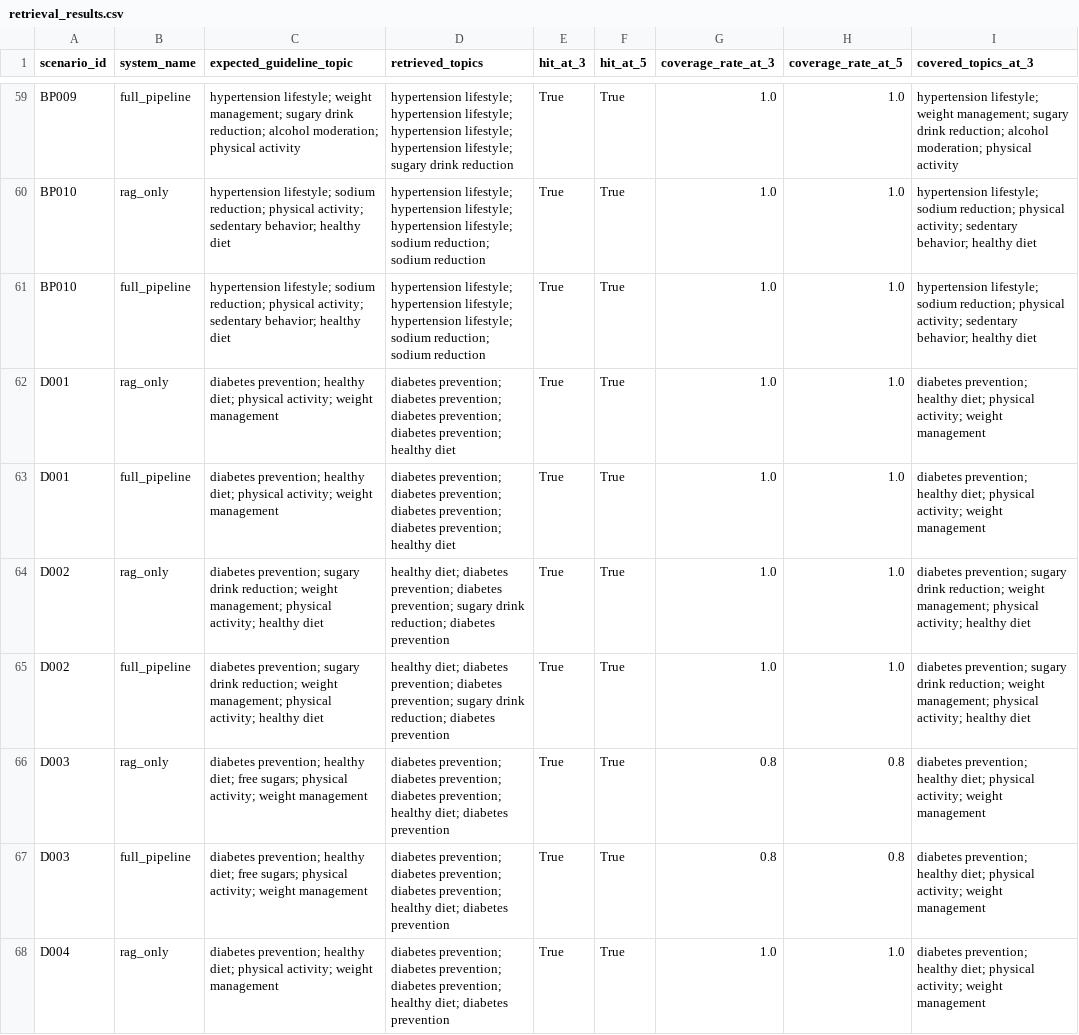
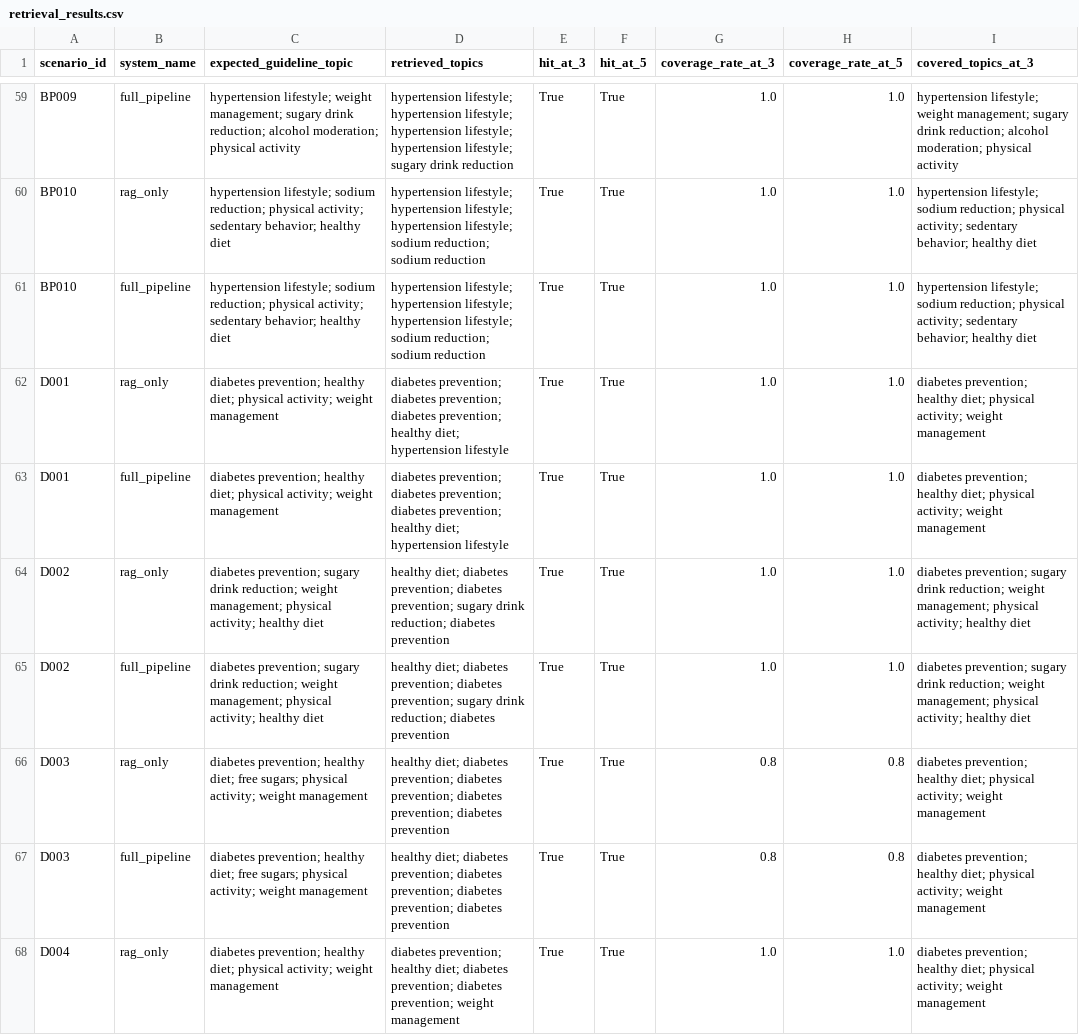
Before and after one commit to gz2407-ric/5293-health-llm-eval, a CSV file: results/retrieval_results.csv, drawn as a sheet; only a part is shown, gaps mark what is left out; the diff covers the shown part only; the diff names each change by its address in the sheet, - before the commit and + after, or states it on an @@ line.

```diff
--- a/results/retrieval_results.csv
+++ b/results/retrieval_results.csv
-D62:D63 (retrieved_topics): …diabetes prevention; diabetes prevention; healthy diet
+D62:D63 (retrieved_topics): …diabetes prevention; healthy diet; hypertension lifestyle
-D66:D67 (retrieved_topics): diabetes prevention; diabetes prevention; diabetes prevention; healthy diet; diabetes prevention
+D66:D67 (retrieved_topics): healthy diet; diabetes prevention; diabetes prevention; diabetes prevention; diabetes prevention
-D68 (retrieved_topics): diabetes prevention; diabetes prevention; diabetes prevention; healthy diet; diabetes prevention
+D68 (retrieved_topics): diabetes prevention; healthy diet; diabetes prevention; diabetes prevention; weight management
```
Also changed, not shown: 147 edited cells elsewhere in this file, results/counterfactual_results.csv, results/judge_reliability.csv, 20 other files.
